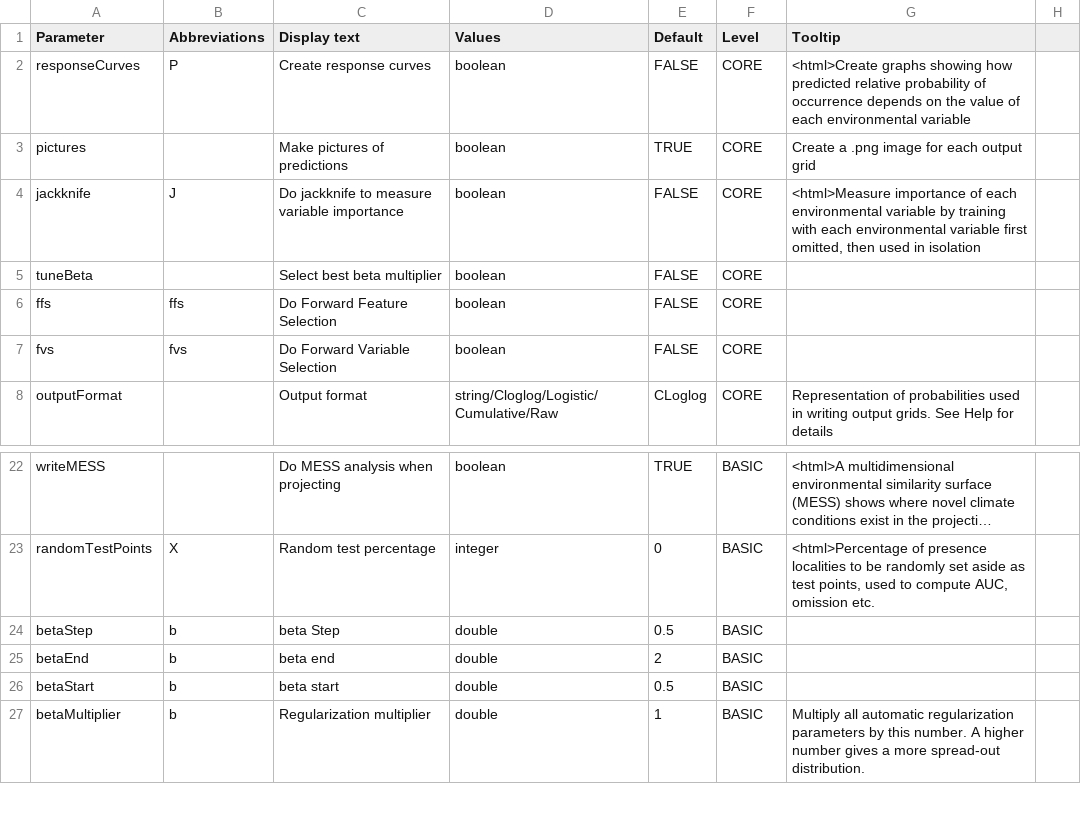
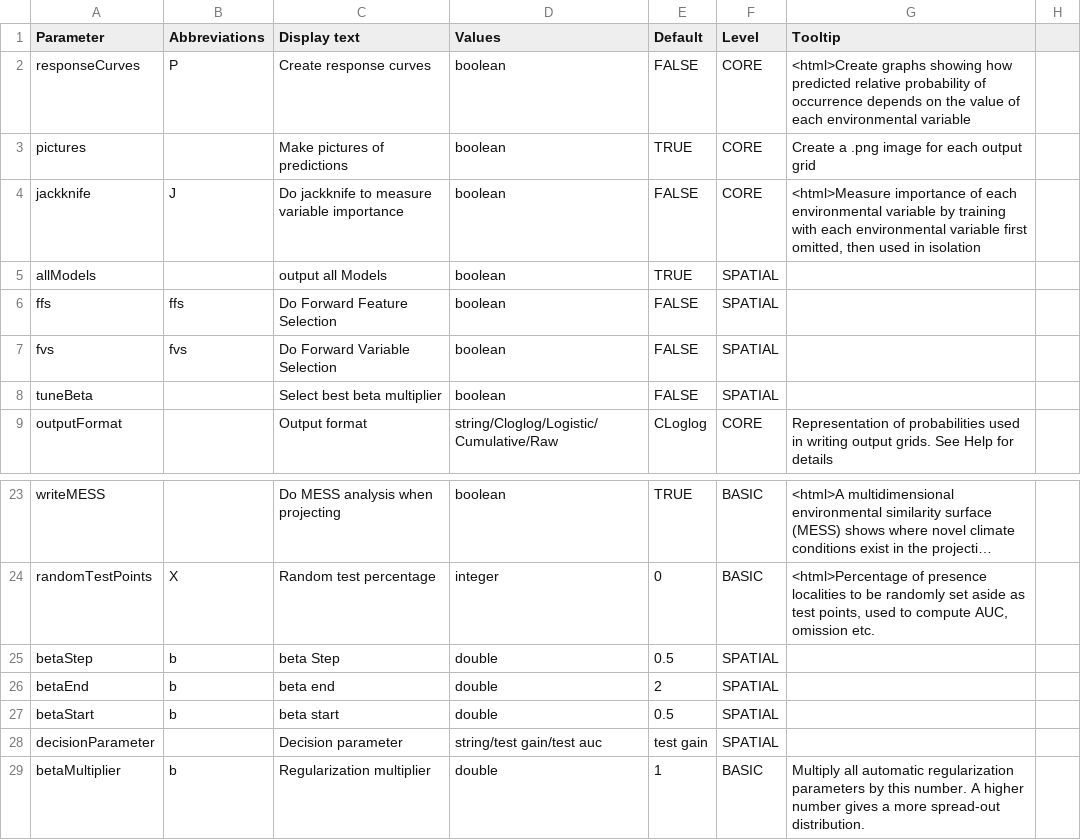
Before and after one commit to envima/spatialMaxent, a CSV file: src/density/parameters.csv, drawn as a sheet; only a part is shown, gaps mark what is left out; long unchanged cells end in …; removed rows and columns are numbered as before the commit, all else as after; the diff names each change by its address in the sheet, - before the commit and + after, or states it on an @@ line.

Commit message:
add functionality output all models

```diff
--- a/src/density/parameters.csv
+++ b/src/density/parameters.csv
-row 5: tuneBeta |  | Select best beta multiplier | boolean | FALSE | CORE
+row 5: allModels |  | output all Models | boolean | TRUE | SPATIAL
-F6:F7 (Level): CORE
+F6:F7 (Level): SPATIAL
+row 8: tuneBeta |  | Select best beta multiplier | boolean | FALSE | SPATIAL
-F25:F27 (Level): BASIC
+F25:F27 (Level): SPATIAL
+row 28: decisionParameter |  | Decision parameter | string/test gain/test auc | test gain | SPATIAL
```
Also changed, not shown: 5 other files.
